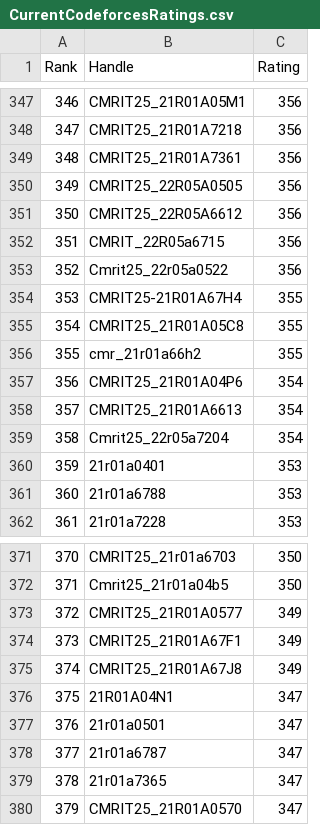
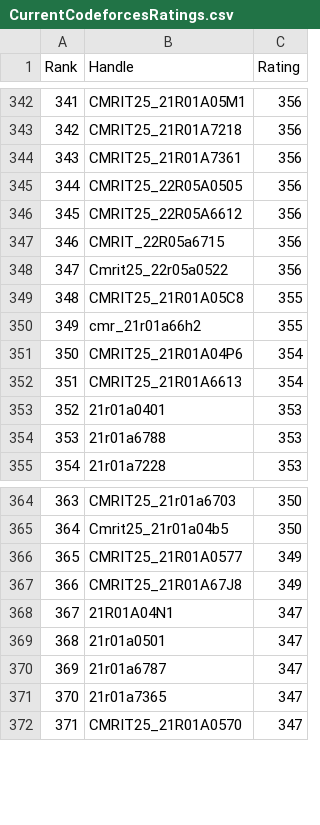
Before and after one commit to gabyah92/CodeforcesRankingGUI, a CSV file: Leaderboards/CurrentCodeforcesRatings.csv, drawn as a sheet; only a part is shown, gaps mark what is left out; the diff covers the shown part only; the diff names each change by its address in the sheet, - before the commit and + after, or states it on an @@ line.

```diff
--- a/Leaderboards/CurrentCodeforcesRatings.csv
+++ b/Leaderboards/CurrentCodeforcesRatings.csv
@@ column A (Rank) renumbered between rows 32 and 383 @@
-row 354: 353 | CMRIT25-21R01A67H4 | 355
-row 359: 358 | Cmrit25_22r05a7204 | 354
-row 374: 373 | CMRIT25_21R01A67F1 | 349
```
Also changed, not shown: 8 removed rows elsewhere in this file.
